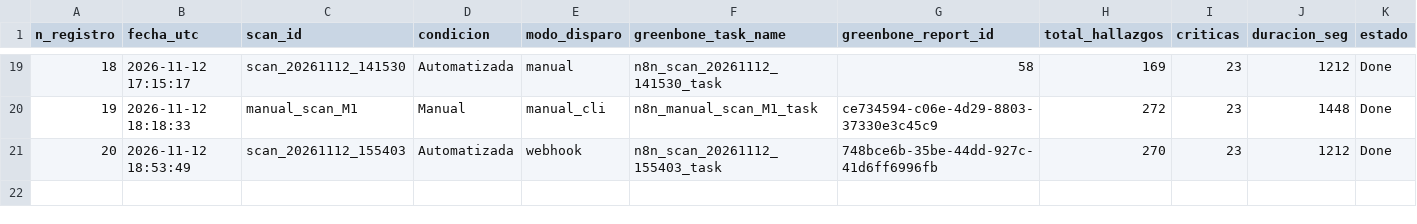
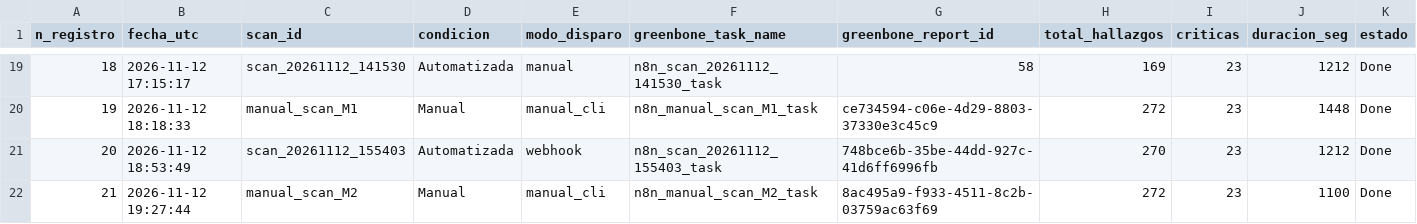
Before and after one commit to TizianoRoig26/Final, a CSV file: datos/camino_b/registro_escaneos.csv, drawn as a sheet; only a part is shown, gaps mark what is left out; rows hold the shown columns only; the diff names each change by its address in the sheet, - before the commit and + after, or states it on an @@ line.

Commit message:
camino_b: M2 sellada con reportes duales, sha256 y evaluacion rubrica (28/28 core)

```diff
--- a/datos/camino_b/registro_escaneos.csv
+++ b/datos/camino_b/registro_escaneos.csv
+row 22: 21 | 2026-11-12 19:27:44 | manual_scan_M2 | Manual | manual_cli | n8n_manual_scan_M2_task | 8ac495a9-f933-4511-8c2b-03759ac63f69 | 272 | 23 | 1100 | Done
```
Also changed, not shown: 12 other files.
